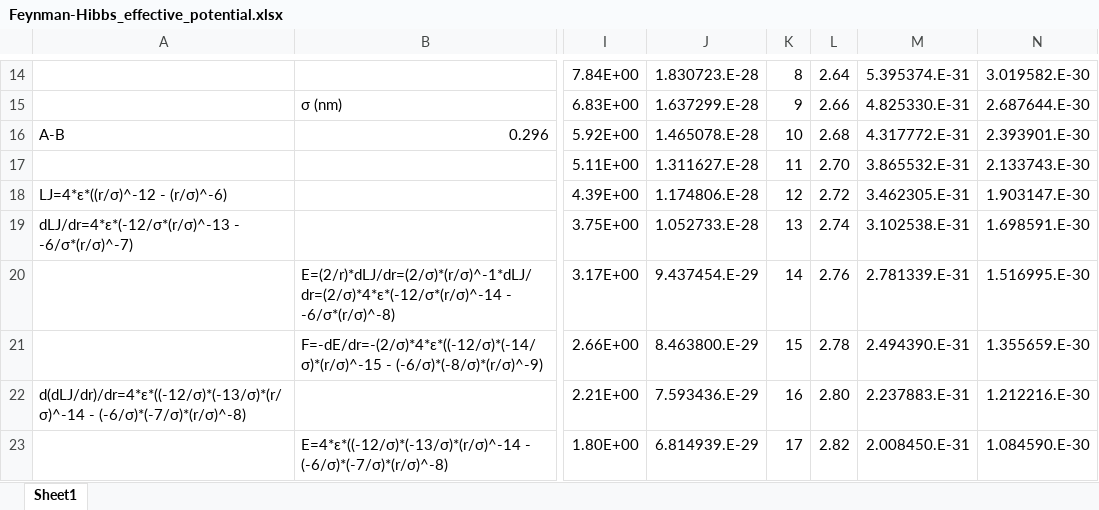
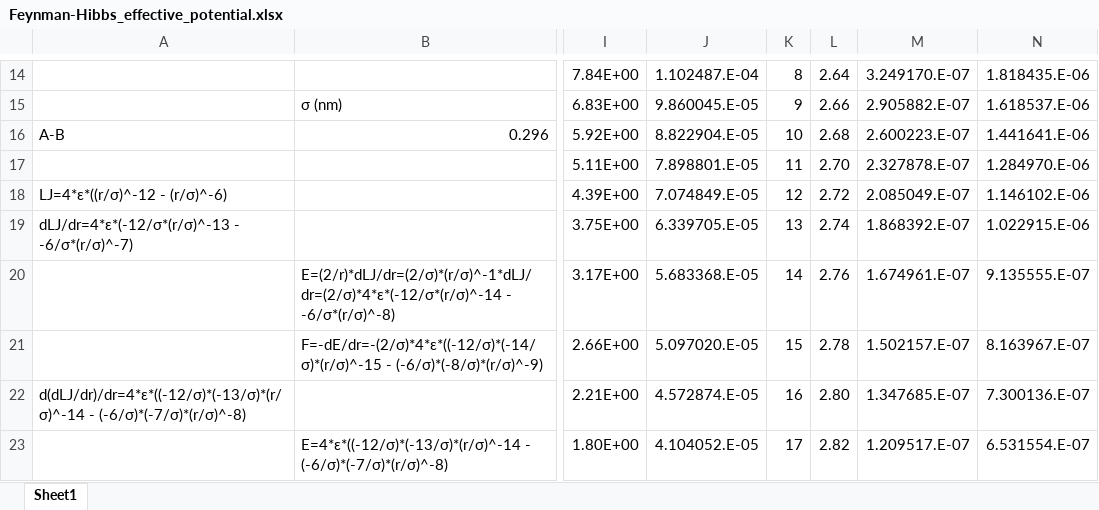
Before and after one commit to by-student-2017/lammps_education_gcmc_win, an Excel workbook: Feynman-Hibbs_effective_potential.xlsx, sheet Sheet1, drawn as a sheet; only a part is shown, gaps mark what is left out; values as stored, in another font and other column widths than the file's, no borders; charts and pictures not drawn; the diff covers the shown part only; the diff names each change by its address in the sheet, - before the commit and + after, or states it on an @@ line.

```diff
--- a/Feynman-Hibbs_effective_potential.xlsx (sheet Sheet1)
+++ b/Feynman-Hibbs_effective_potential.xlsx (sheet Sheet1)
-J14: 1.830723.E-28
+J14: 1.102487.E-04
-M14: 5.395374.E-31
+M14: 3.249170.E-07
-N14: 3.019582.E-30
+N14: 1.818435.E-06
-J15: 1.637299.E-28
+J15: 9.860045.E-05
-M15: 4.825330.E-31
+M15: 2.905882.E-07
-N15: 2.687644.E-30
+N15: 1.618537.E-06
-J16: 1.465078.E-28
+J16: 8.822904.E-05
-M16: 4.317772.E-31
+M16: 2.600223.E-07
-N16: 2.393901.E-30
+N16: 1.441641.E-06
-J17: 1.311627.E-28
+J17: 7.898801.E-05
-M17: 3.865532.E-31
+M17: 2.327878.E-07
-N17: 2.133743.E-30
+N17: 1.284970.E-06
-J18: 1.174806.E-28
+J18: 7.074849.E-05
-M18: 3.462305.E-31
+M18: 2.085049.E-07
-N18: 1.903147.E-30
+N18: 1.146102.E-06
-J19: 1.052733.E-28
+J19: 6.339705.E-05
-M19: 3.102538.E-31
+M19: 1.868392.E-07
-N19: 1.698591.E-30
+N19: 1.022915.E-06
-J20: 9.437454.E-29
+J20: 5.683368.E-05
-M20: 2.781339.E-31
+M20: 1.674961.E-07
-N20: 1.516995.E-30
+N20: 9.135555.E-07
-J21: 8.463800.E-29
+J21: 5.097020.E-05
-M21: 2.494390.E-31
+M21: 1.502157.E-07
-N21: 1.355659.E-30
+N21: 8.163967.E-07
-J22: 7.593436.E-29
+J22: 4.572874.E-05
-M22: 2.237883.E-31
+M22: 1.347685.E-07
-N22: 1.212216.E-30
+N22: 7.300136.E-07
-J23: 6.814939.E-29
+J23: 4.104052.E-05
-M23: 2.008450.E-31
+M23: 1.209517.E-07
-N23: 1.084590.E-30
+N23: 6.531554.E-07
```
Also changed, not shown: 1479 edited cells elsewhere in this sheet, charts or pictures.
